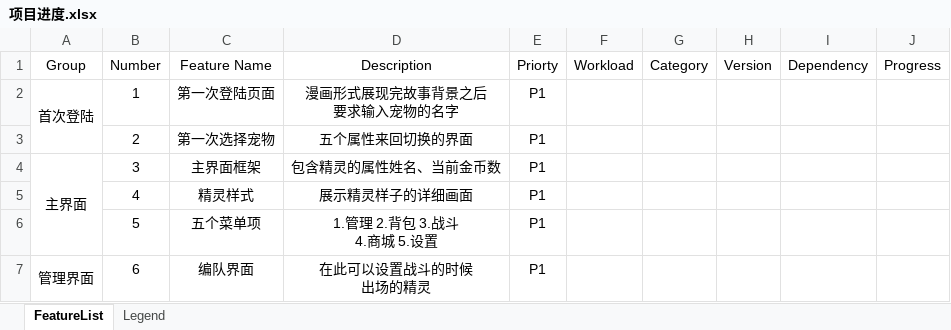
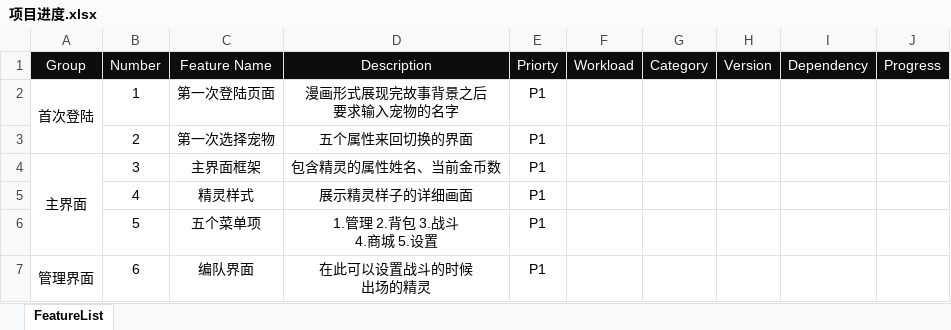
Before and after one commit to silver6wings/PixelPixieOld, an Excel workbook: 研发文档/项目进度.xlsx, sheet FeatureList, drawn as a sheet; only a part is shown; values as stored, in another font and other column widths than the file's, no borders; the diff names each change by its address in the sheet, - before the commit and + after, or states it on an @@ line.

```diff
--- a/研发文档/项目进度.xlsx (sheet FeatureList)
+++ b/研发文档/项目进度.xlsx (sheet FeatureList)
-sheet tab: Legend
@@ A1:J1 fill: none → #0D0D0D, text colour: black → #FFFFFF @@
```
Also changed, not shown: 39 other files.
